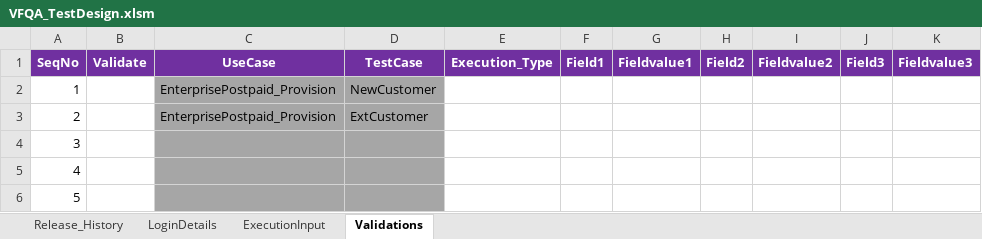
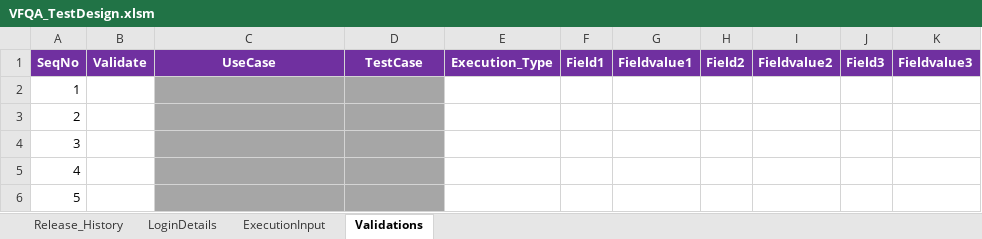
Before and after one commit to VFQA/VFQA_Business, an Excel workbook: Directory/VFQA_TestDesign.xlsm, sheet Validations, drawn as a sheet; only a part is shown; values as stored, in another font and other column widths than the file's, no borders; the diff names each change by its address in the sheet, - before the commit and + after, or states it on an @@ line.

```diff
--- a/Directory/VFQA_TestDesign.xlsm (sheet Validations)
+++ b/Directory/VFQA_TestDesign.xlsm (sheet Validations)
-C2:C3: EnterprisePostpaid_Provision
+C2:C3: (empty)
-D2: NewCustomer
+D2: (empty)
-D3: ExtCustomer
+D3: (empty)
```
Also changed, not shown: sheet ExecutionInput, sheet LoginDetails, 8 other files.
